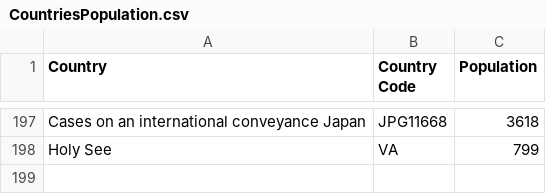
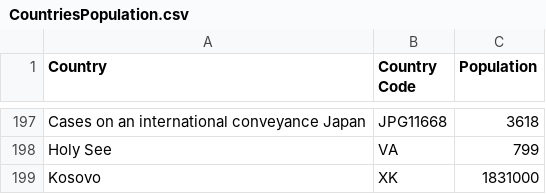
Before and after one commit to RainerWinkler/COVID-19-plot, a CSV file: CountriesPopulation.csv, drawn as a sheet; only a part is shown, gaps mark what is left out; the diff names each change by its address in the sheet, - before the commit and + after, or states it on an @@ line.

Commit message:
Add Kosovo
Kosovo is handled with country code XK

```diff
--- a/CountriesPopulation.csv
+++ b/CountriesPopulation.csv
+row 199: Kosovo | XK | 1831000
```
